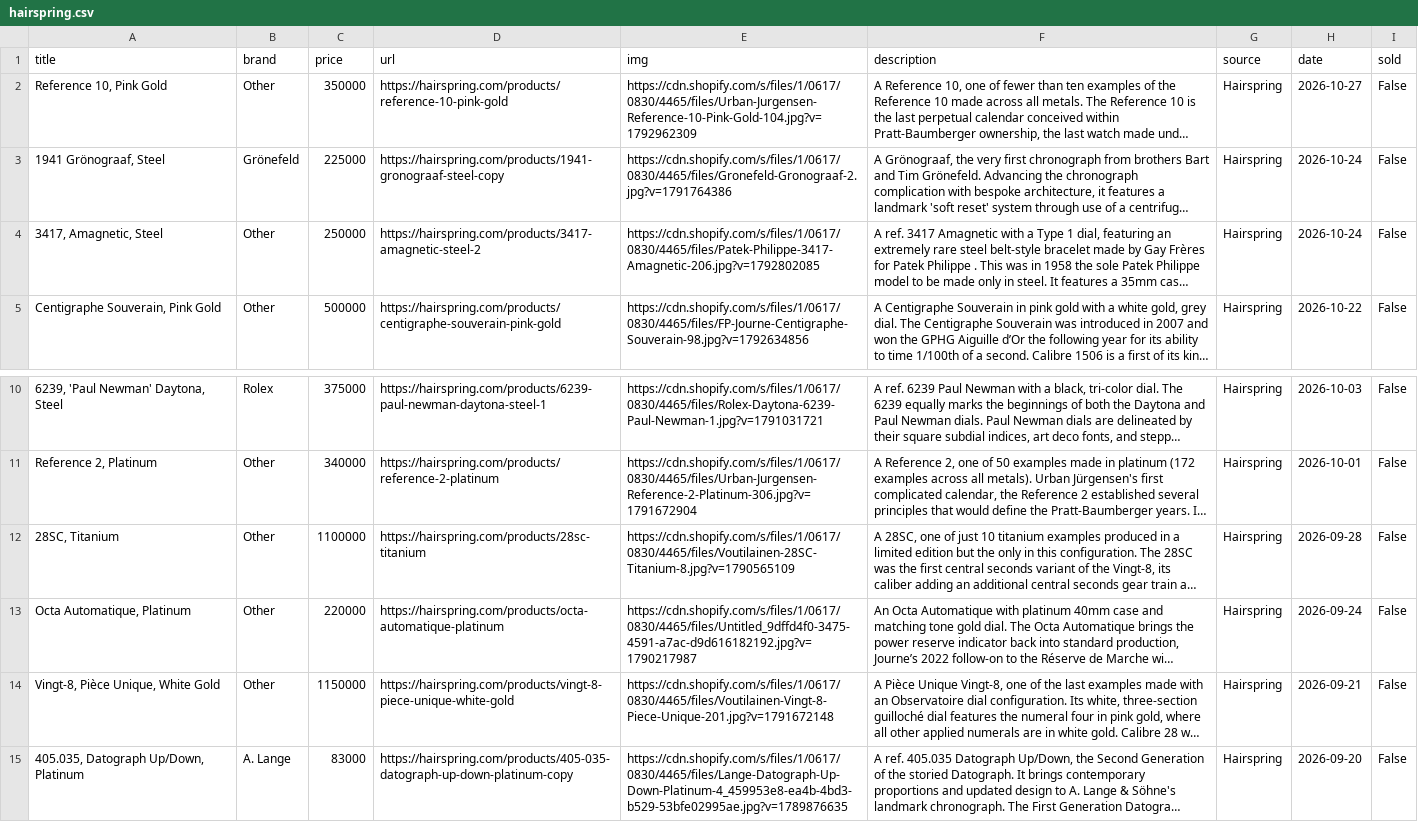
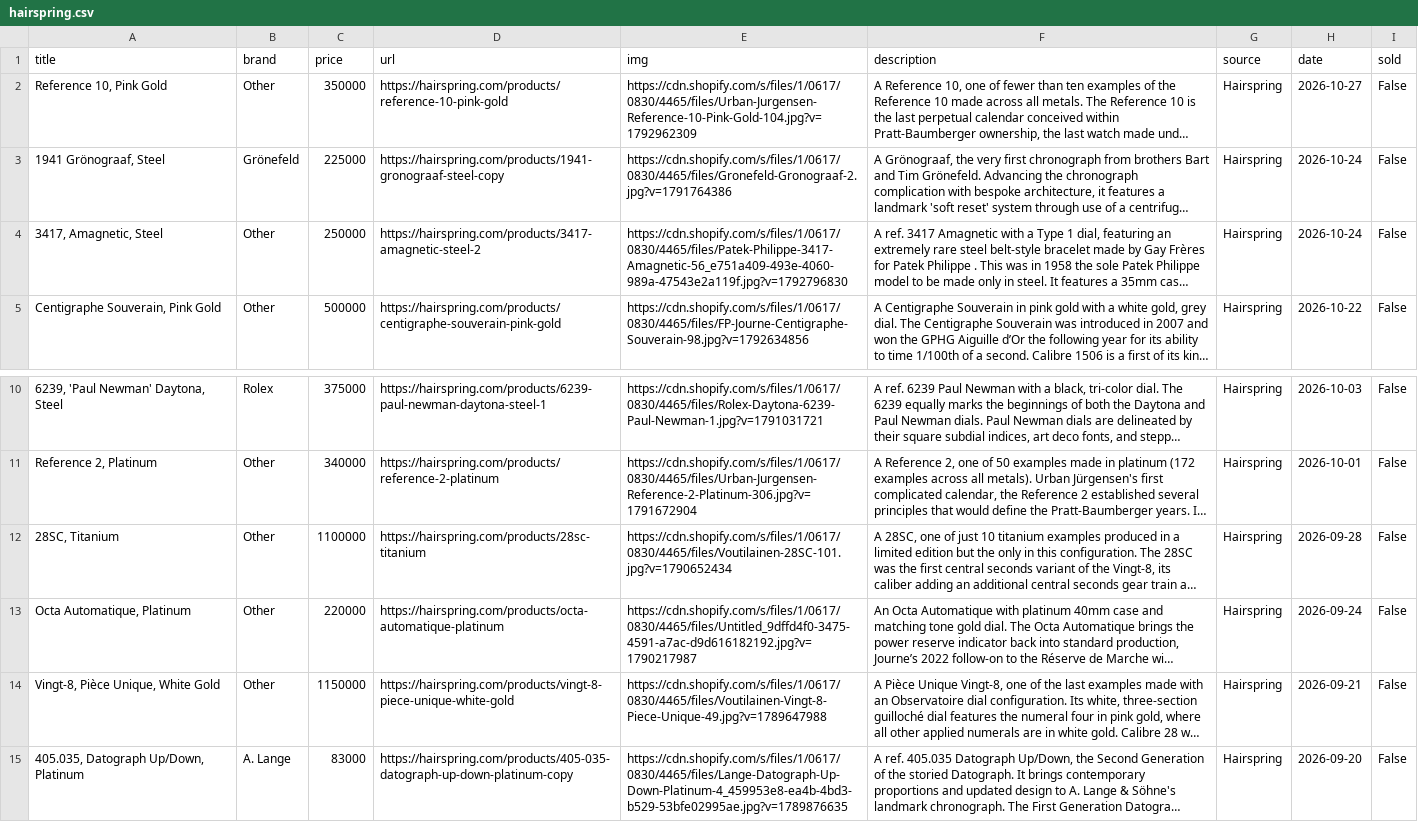
Before and after one commit to markatmutter-cloud/watchlist, a CSV file: data/hairspring.csv, drawn as a sheet; only a part is shown, gaps mark what is left out; long unchanged cells end in …; the diff names each change by its address in the sheet, - before the commit and + after, or states it on an @@ line.

```diff
--- a/data/hairspring.csv
+++ b/data/hairspring.csv
-E4 (img): https://cdn.shopify.com/s/files/1/0617/0830/4465/files/Patek-Philippe-3417-Amagnetic-206.jpg?v=1792802085
+E4 (img): https://cdn.shopify.com/s/files/1/0617/0830/4465/files/Patek-Philippe-3417-Amagnetic-56_e751a409-493e-4060-989a-47543e2a119f.jpg?v=1792796830
-E12 (img): https://cdn.shopify.com/s/files/1/0617/0830/4465/files/Voutilainen-28SC-Titanium-8.jpg?v=1790565109
+E12 (img): https://cdn.shopify.com/s/files/1/0617/0830/4465/files/Voutilainen-28SC-101.jpg?v=1790652434
-E14 (img): https://cdn.shopify.com/s/files/1/0617/0830/4465/files/Voutilainen-Vingt-8-Piece-Unique-201.jpg?v=1791672148
+E14 (img): https://cdn.shopify.com/s/files/1/0617/0830/4465/files/Voutilainen-Vingt-8-Piece-Unique-49.jpg?v=1789647988
```
Also changed, not shown: data/craftandtailored.csv, data/greyandpatina.csv, 14 other files.
